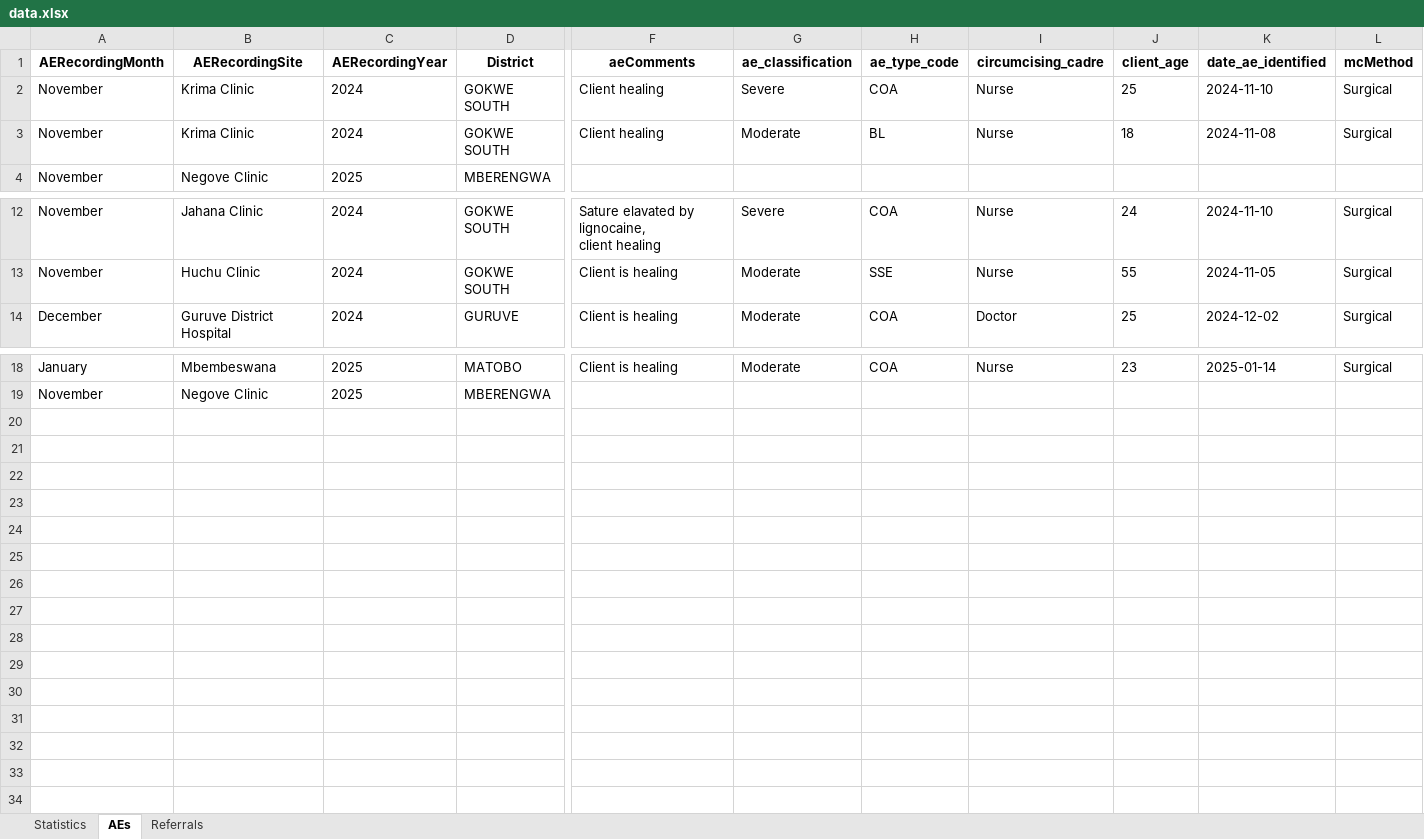
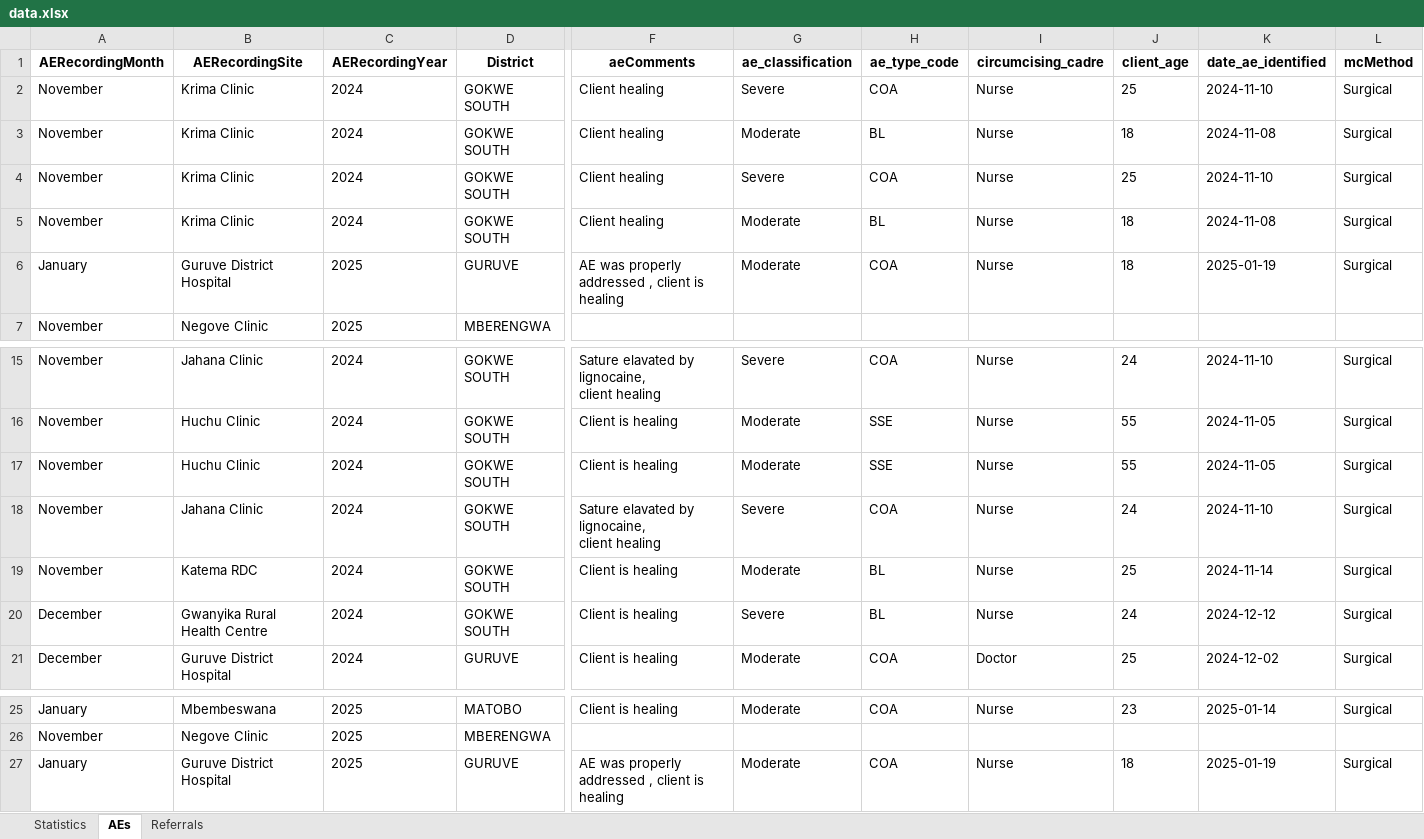
Before and after one commit to ashleymutenha/zazic-commcareManipulation, an Excel workbook: data.xlsx, sheet AEs, drawn as a sheet; only a part is shown, gaps mark what is left out; values as stored, in another font and other column widths than the file's, no borders; rows hold the shown columns only; ↵ is a line break in a cell; the diff names each change by its address in the sheet, - before the commit and + after, or states it on an @@ line.

```diff
--- a/data.xlsx (sheet AEs)
+++ b/data.xlsx (sheet AEs)
+row 4: November | Krima Clinic | 2024 | GOKWE SOUTH | Client healing | Severe | COA | Nurse | 25 | 2024-11-10 | Surgical
+row 5: November | Krima Clinic | 2024 | GOKWE SOUTH | Client healing | Moderate | BL | Nurse | 18 | 2024-11-08 | Surgical
+row 6: January | Guruve District Hospital | 2025 | GURUVE | AE was properly addressed , client is healing | Moderate | COA | Nurse | 18 | 2025-01-19 | Surgical
+row 17: November | Huchu Clinic | 2024 | GOKWE SOUTH | Client is healing | Moderate | SSE | Nurse | 55 | 2024-11-05 | Surgical
+row 18: November | Jahana Clinic | 2024 | GOKWE SOUTH | Sature elavated by lignocaine, ↵ client healing | Severe | COA | Nurse | 24 | 2024-11-10 | Surgical
+row 19: November | Katema RDC | 2024 | GOKWE SOUTH | Client is healing | Moderate | BL | Nurse | 25 | 2024-11-14 | Surgical
+row 20: December | Gwanyika Rural Health Centre | 2024 | GOKWE SOUTH | Client is healing | Severe | BL | Nurse | 24 | 2024-12-12 | Surgical
+row 27: January | Guruve District Hospital | 2025 | GURUVE | AE was properly addressed , client is healing | Moderate | COA | Nurse | 18 | 2025-01-19 | Surgical
```
Also changed, not shown: sheet Statistics, sheet Referrals, test.xlsx, 3 other files.
